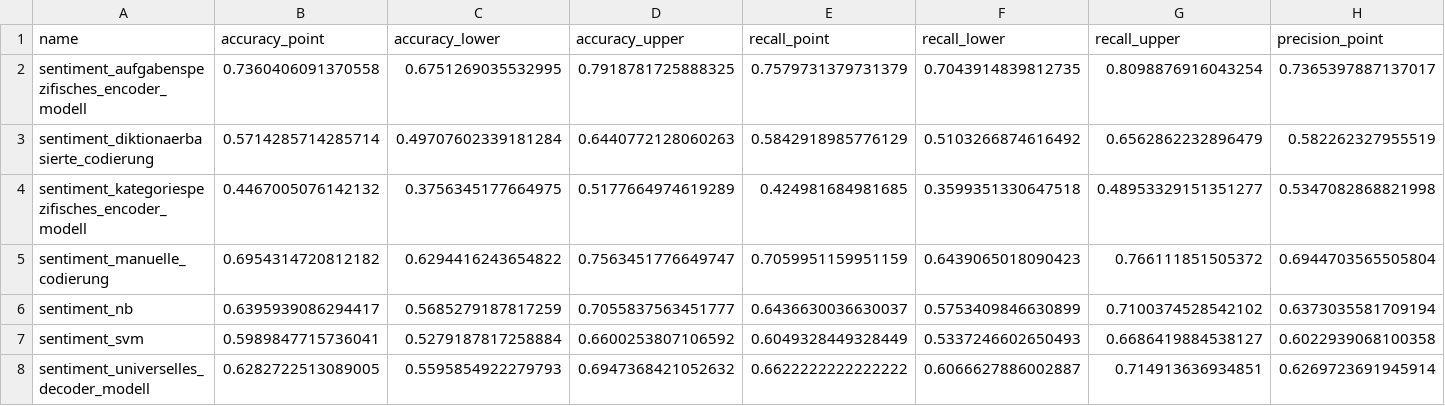
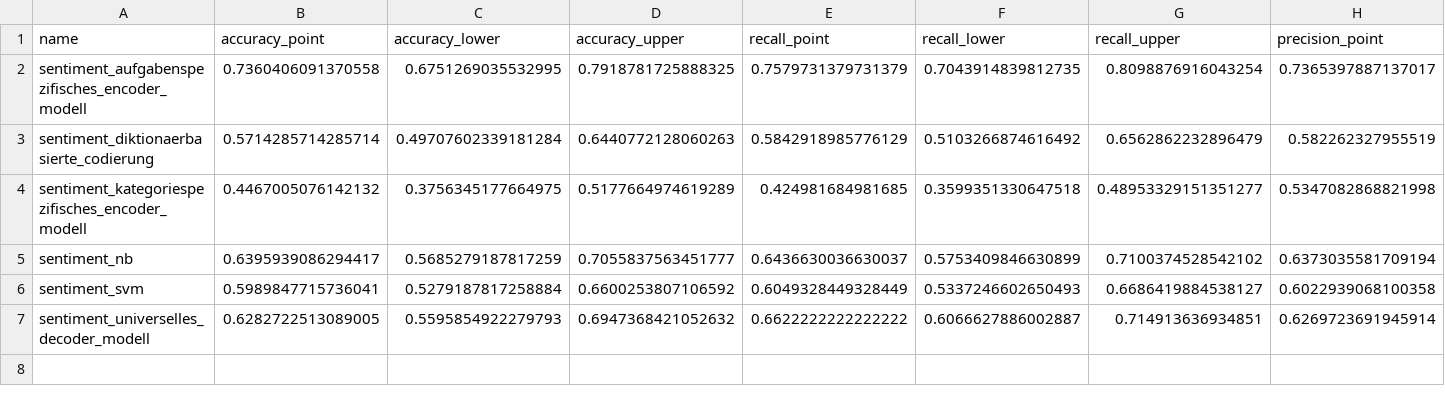
Before and after one commit to felixdidi/llm-content-analysis, a CSV file: beispielstudie/data/07_vali_metrics_complete.csv, drawn as a sheet; only a part is shown; rows hold the shown columns only; the diff names each change by its address in the sheet, - before the commit and + after, or states it on an @@ line.

```diff
--- a/beispielstudie/data/07_vali_metrics_complete.csv
+++ b/beispielstudie/data/07_vali_metrics_complete.csv
-row 5: sentiment_manuelle_codierung | 0.6954314720812182 | 0.6294416243654822 | 0.7563451776649747 | 0.7059951159951159 | 0.6439065018090423 | 0.766111851505372 | 0.6944703565505804
```
Also changed, not shown: beispielstudie/data/07_vali_metrics_facebook.csv, beispielstudie/data/07_vali_metrics_twitter.csv, 21 other files.
